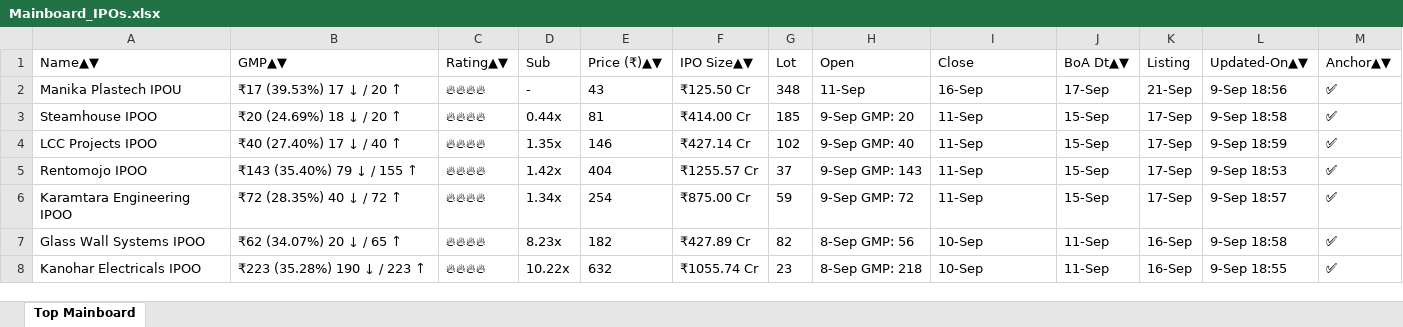
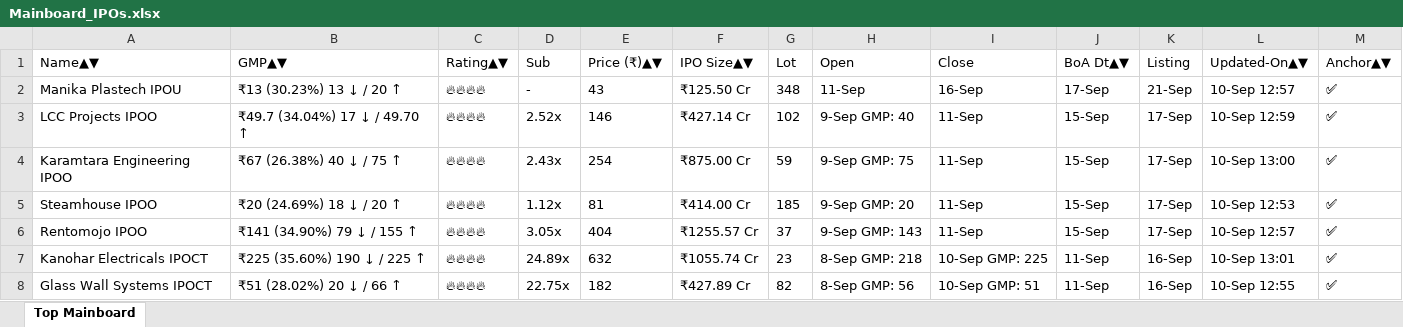
Before and after one commit to ayushpdkushwaha1/ipo-gmp-bot, an Excel workbook: files/Mainboard_IPOs.xlsx, sheet Top Mainboard, drawn as a sheet; values as stored, in another font and other column widths than the file's, no borders; removed rows and columns are numbered as before the commit, all else as after; the diff names each change by its address in the sheet, - before the commit and + after, or states it on an @@ line.

```diff
--- a/files/Mainboard_IPOs.xlsx (sheet Top Mainboard)
+++ b/files/Mainboard_IPOs.xlsx (sheet Top Mainboard)
-B2 (GMP▲▼): ₹17 (39.53%) 17 ↓ / 20 ↑
+B2 (GMP▲▼): ₹13 (30.23%) 13 ↓ / 20 ↑
-L2 (Updated-On▲▼): 9-Sep 18:56
+L2 (Updated-On▲▼): 10-Sep 12:57
+row 3: LCC Projects IPOO | ₹49.7 (34.04%) 17 ↓ / 49.70 ↑ | 🔥🔥🔥🔥 | 2.52x | 146 | ₹427.14 Cr | 102 | 9-Sep GMP: 40 | 11-Sep | 15-Sep | 17-Sep | 10-Sep 12:59 | ✅
+row 4: Karamtara Engineering IPOO | ₹67 (26.38%) 40 ↓ / 75 ↑ | 🔥🔥🔥🔥 | 2.43x | 254 | ₹875.00 Cr | 59 | 9-Sep GMP: 75 | 11-Sep | 15-Sep | 17-Sep | 10-Sep 13:00 | ✅
-D5 (Sub): 0.44x
+D5 (Sub): 1.12x
-L5 (Updated-On▲▼): 9-Sep 18:58
+L5 (Updated-On▲▼): 10-Sep 12:53
-row 4: LCC Projects IPOO | ₹40 (27.40%) 17 ↓ / 40 ↑ | 🔥🔥🔥🔥 | 1.35x | 146 | ₹427.14 Cr | 102 | 9-Sep GMP: 40 | 11-Sep | 15-Sep | 17-Sep | 9-Sep 18:59 | ✅
-B6 (GMP▲▼): ₹143 (35.40%) 79 ↓ / 155 ↑
+B6 (GMP▲▼): ₹141 (34.90%) 79 ↓ / 155 ↑
-D6 (Sub): 1.42x
+D6 (Sub): 3.05x
-L6 (Updated-On▲▼): 9-Sep 18:53
+L6 (Updated-On▲▼): 10-Sep 12:57
-row 6: Karamtara Engineering IPOO | ₹72 (28.35%) 40 ↓ / 72 ↑ | 🔥🔥🔥🔥 | 1.34x | 254 | ₹875.00 Cr | 59 | 9-Sep GMP: 72 | 11-Sep | 15-Sep | 17-Sep | 9-Sep 18:57 | ✅
+row 7: Kanohar Electricals IPOCT | ₹225 (35.60%) 190 ↓ / 225 ↑ | 🔥🔥🔥🔥 | 24.89x | 632 | ₹1055.74 Cr | 23 | 8-Sep GMP: 218 | 10-Sep GMP: 225 | 11-Sep | 16-Sep | 10-Sep 13:01 | ✅
-A8 (Name▲▼): Glass Wall Systems IPOO
+A8 (Name▲▼): Glass Wall Systems IPOCT
-B8 (GMP▲▼): ₹62 (34.07%) 20 ↓ / 65 ↑
+B8 (GMP▲▼): ₹51 (28.02%) 20 ↓ / 66 ↑
-D8 (Sub): 8.23x
+D8 (Sub): 22.75x
-I8 (Close): 10-Sep
+I8 (Close): 10-Sep GMP: 51
-L8 (Updated-On▲▼): 9-Sep 18:58
+L8 (Updated-On▲▼): 10-Sep 12:55
-row 8: Kanohar Electricals IPOO | ₹223 (35.28%) 190 ↓ / 223 ↑ | 🔥🔥🔥🔥 | 10.22x | 632 | ₹1055.74 Cr | 23 | 8-Sep GMP: 218 | 10-Sep | 11-Sep | 16-Sep | 9-Sep 18:55 | ✅
```
Also changed, not shown: files/SME_IPOs.xlsx, files/gmp.xlsx, 2 other files.
